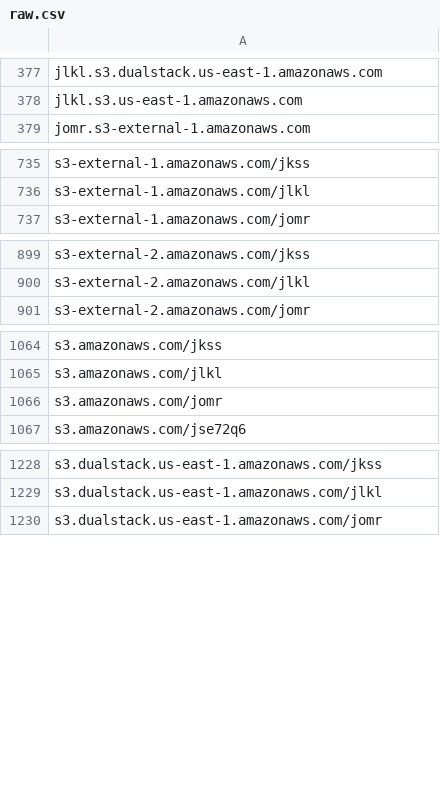
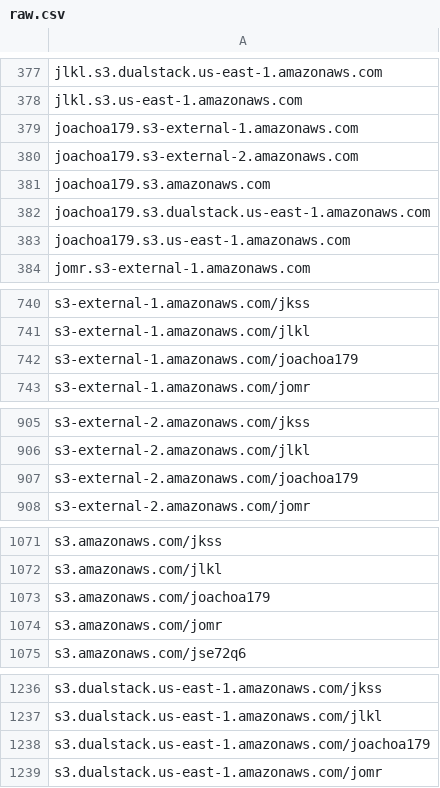
Before and after one commit to 1NobleCyber/ThreatFeed, a CSV file: S3_WebProxies/raw.csv, drawn as a sheet; only a part is shown, gaps mark what is left out; the diff covers the shown part only.

Commit message:
Add 10 new proxy domains to S3_WebProxies/raw.csv

```diff
--- a/S3_WebProxies/raw.csv
+++ b/S3_WebProxies/raw.csv
@@ -378,2 +378,7 @@ jlkl.s3.dualstack.us-east-1.amazonaws.com
 jlkl.s3.us-east-1.amazonaws.com
+joachoa179.s3-external-1.amazonaws.com
+joachoa179.s3-external-2.amazonaws.com
+joachoa179.s3.amazonaws.com
+joachoa179.s3.dualstack.us-east-1.amazonaws.com
+joachoa179.s3.us-east-1.amazonaws.com
 jomr.s3-external-1.amazonaws.com
@@ -736,2 +741,3 @@ s3-external-1.amazonaws.com/jkss
 s3-external-1.amazonaws.com/jlkl
+s3-external-1.amazonaws.com/joachoa179
 s3-external-1.amazonaws.com/jomr
@@ -900,2 +906,3 @@ s3-external-2.amazonaws.com/jkss
 s3-external-2.amazonaws.com/jlkl
+s3-external-2.amazonaws.com/joachoa179
 s3-external-2.amazonaws.com/jomr
@@ -1065,2 +1072,3 @@ s3.amazonaws.com/jkss
 s3.amazonaws.com/jlkl
+s3.amazonaws.com/joachoa179
 s3.amazonaws.com/jomr
@@ -1229,2 +1237,3 @@ s3.dualstack.us-east-1.amazonaws.com/jkss
 s3.dualstack.us-east-1.amazonaws.com/jlkl
+s3.dualstack.us-east-1.amazonaws.com/joachoa179
 s3.dualstack.us-east-1.amazonaws.com/jomr
```
Also changed, not shown: 1 added row elsewhere in this file.
